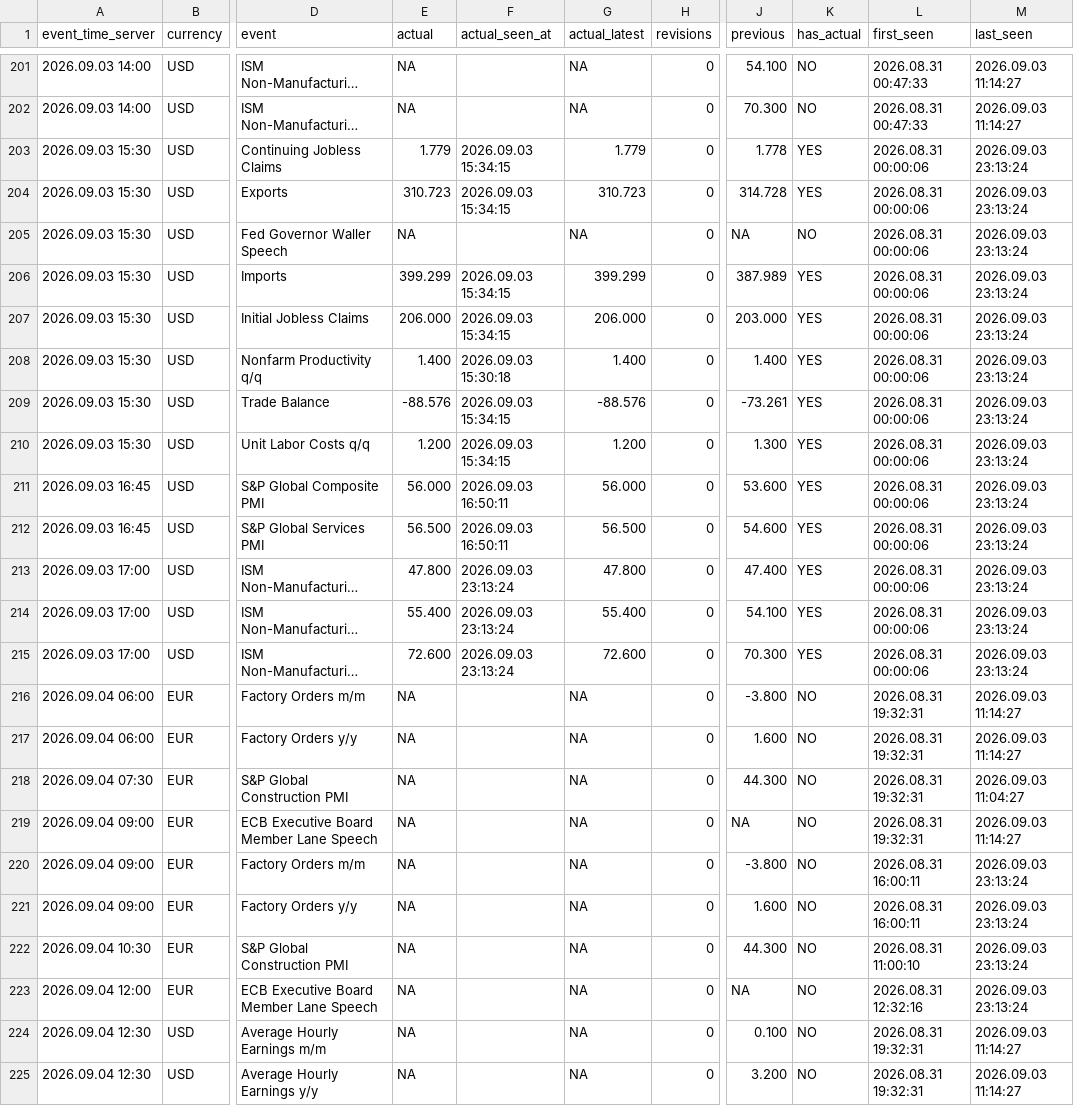
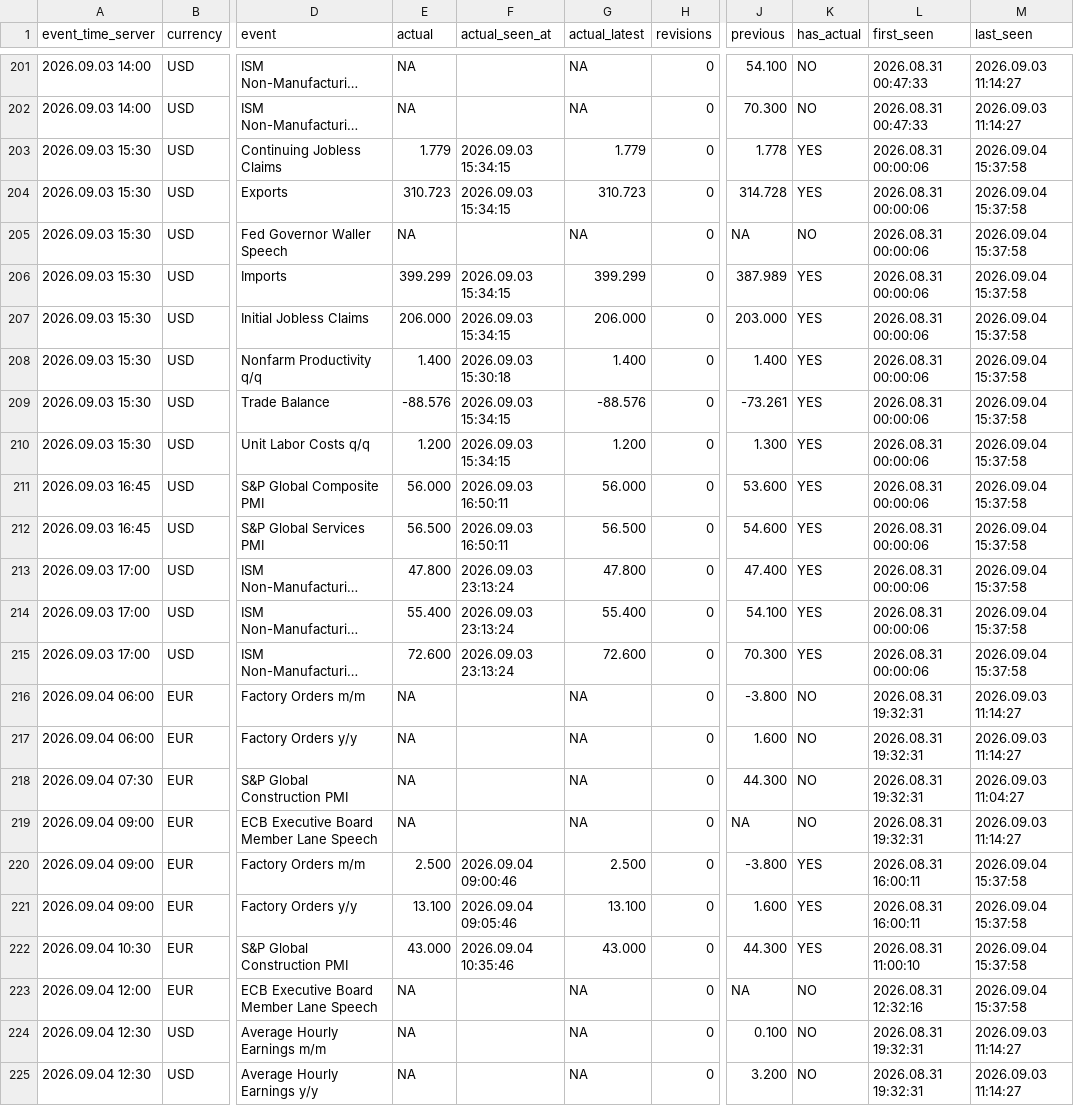
Before and after one commit to Malseki/Extension-MT5, a CSV file: spec/experiments/mt5/calendar-archive.csv, drawn as a sheet; only a part is shown, gaps mark what is left out; long unchanged cells end in …; the diff covers the shown part only; the diff names each change by its address in the sheet, - before the commit and + after, or states it on an @@ line.

```diff
--- a/spec/experiments/mt5/calendar-archive.csv
+++ b/spec/experiments/mt5/calendar-archive.csv
-M203:M215 (last_seen): 2026.09.03 23:13:24
+M203:M215 (last_seen): 2026.09.04 15:37:58
-E220 (actual): NA
+E220 (actual): 2.500
-F220 (actual_seen_at): (empty)
+F220 (actual_seen_at): 2026.09.04 09:00:46
-G220 (actual_latest): NA
+G220 (actual_latest): 2.500
-K220:K222 (has_actual): NO
+K220:K222 (has_actual): YES
-M220:M223 (last_seen): 2026.09.03 23:13:24
+M220:M223 (last_seen): 2026.09.04 15:37:58
-E221 (actual): NA
+E221 (actual): 13.100
-F221 (actual_seen_at): (empty)
+F221 (actual_seen_at): 2026.09.04 09:05:46
-G221 (actual_latest): NA
+G221 (actual_latest): 13.100
-E222 (actual): NA
+E222 (actual): 43.000
-F222 (actual_seen_at): (empty)
+F222 (actual_seen_at): 2026.09.04 10:35:46
-G222 (actual_latest): NA
+G222 (actual_latest): 43.000
```
Also changed, not shown: 1 added row and 56 edited cells elsewhere in this file.
